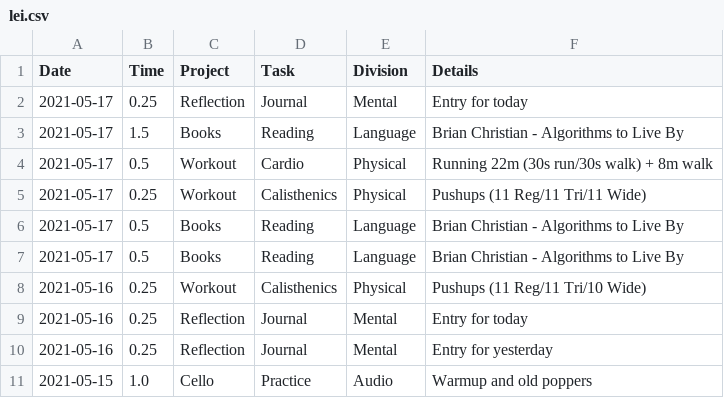
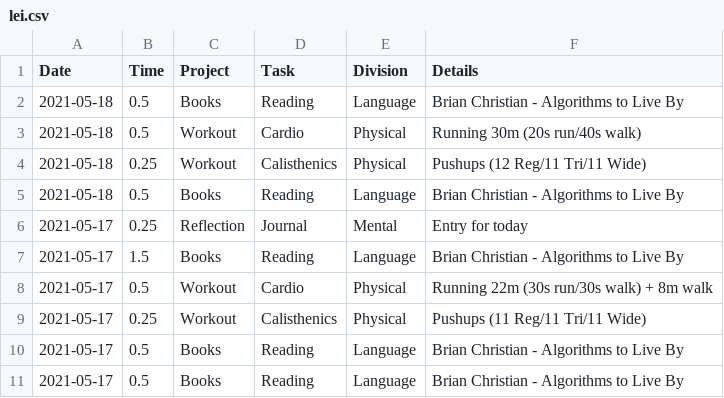
Before and after one commit to iyzg/shengming, a CSV file: src/lei.csv, drawn as a sheet; only a part is shown; the shorter side is filled out with more unchanged rows.

Commit message:
update

```diff
--- a/src/lei.csv
+++ b/src/lei.csv
@@ -1,2 +1,6 @@
 Date,Time,Project,Task,Division,Details
+2021-05-18,0.5,Books,Reading,Language,Brian Christian - Algorithms to Live By
+2021-05-18,0.5,Workout,Cardio,Physical,Running 30m (20s run/40s walk)
+2021-05-18,0.25,Workout,Calisthenics,Physical,Pushups (12 Reg/11 Tri/11 Wide)
+2021-05-18,0.5,Books,Reading,Language,Brian Christian - Algorithms to Live By
 2021-05-17,0.25,Reflection,Journal,Mental,Entry for today
```
